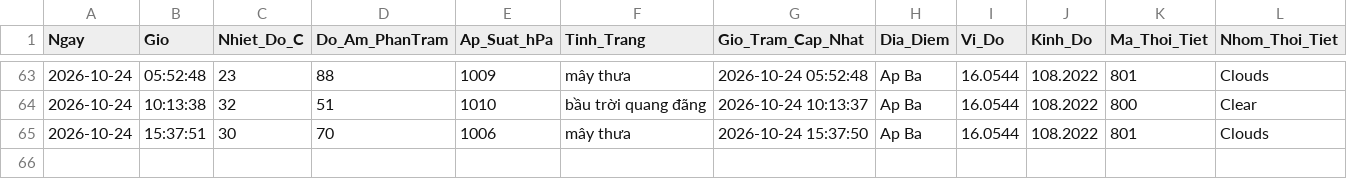
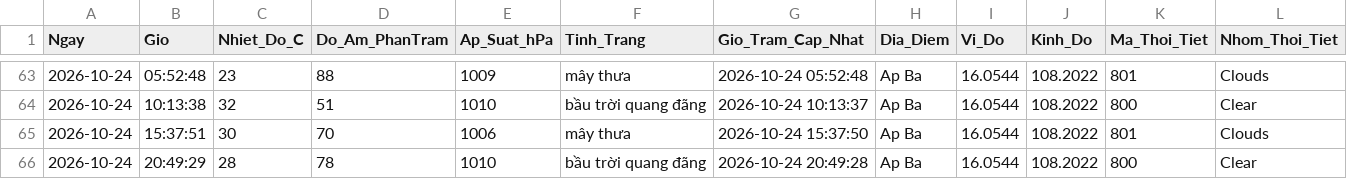
Before and after one commit to Ba-Phu06/ThoiTiet, a CSV file: Database_ThoiTiet.csv, drawn as a sheet; only a part is shown, gaps mark what is left out; rows hold the shown columns only; the diff names each change by its address in the sheet, - before the commit and + after, or states it on an @@ line.

```diff
--- a/Database_ThoiTiet.csv
+++ b/Database_ThoiTiet.csv
+row 66: 2026-10-24 | 20:49:29 | 28 | 78 | 1010 | bầu trời quang đãng | 2026-10-24 20:49:28 | Ap Ba | 16.0544 | 108.2022 | 800 | Clear
```
